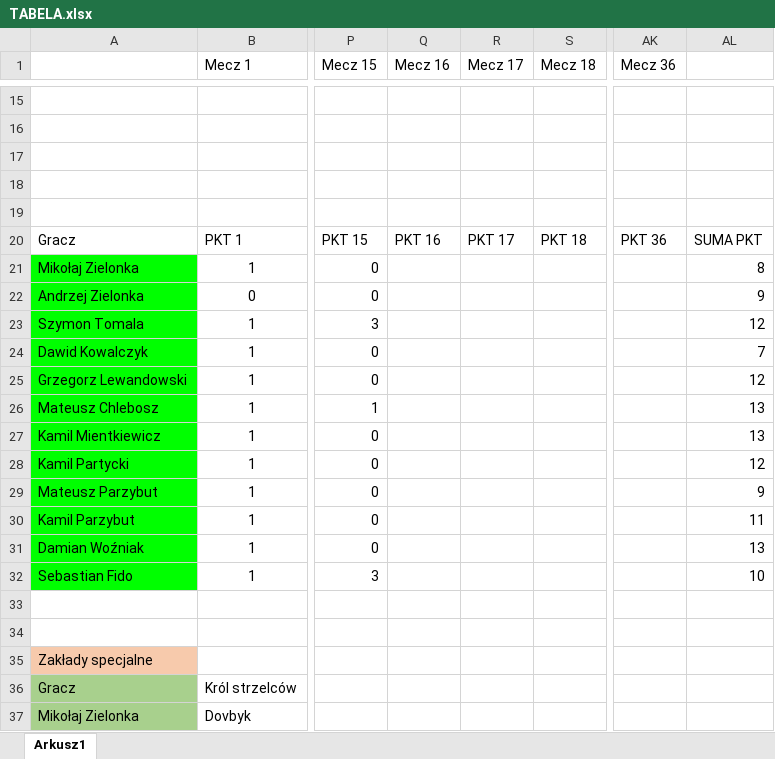
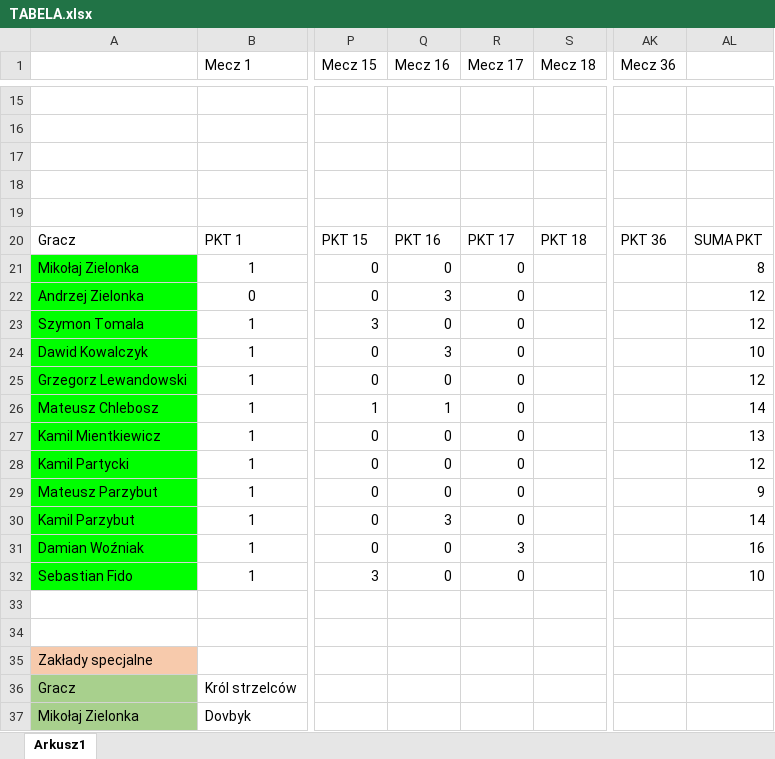
Before and after one commit to kamilgb11/Euro, an Excel workbook: TABELA.xlsx, sheet Arkusz1, drawn as a sheet; only a part is shown, gaps mark what is left out; values as stored, in another font and other column widths than the file's, no borders; the diff names each change by its address in the sheet, - before the commit and + after, or states it on an @@ line.

Commit message:
tbl

```diff
--- a/TABELA.xlsx (sheet Arkusz1)
+++ b/TABELA.xlsx (sheet Arkusz1)
-Q21 (Mecz 16): (empty)
+Q21 (Mecz 16): 0
-R21:R30 (Mecz 17): (empty)
+R21:R30 (Mecz 17): 0
-Q22 (Mecz 16): (empty)
+Q22 (Mecz 16): 3
-AL22: 9
+AL22: 12
-Q23 (Mecz 16): (empty)
+Q23 (Mecz 16): 0
-Q24 (Mecz 16): (empty)
+Q24 (Mecz 16): 3
-AL24: 7
+AL24: 10
-Q25 (Mecz 16): (empty)
+Q25 (Mecz 16): 0
-Q26 (Mecz 16): (empty)
+Q26 (Mecz 16): 1
-AL26: 13
+AL26: 14
-Q27:Q29 (Mecz 16): (empty)
+Q27:Q29 (Mecz 16): 0
-Q30 (Mecz 16): (empty)
+Q30 (Mecz 16): 3
-AL30: 11
+AL30: 14
-Q31:Q32 (Mecz 16): (empty)
+Q31:Q32 (Mecz 16): 0
-R31 (Mecz 17): (empty)
+R31 (Mecz 17): 3
-AL31: 13
+AL31: 16
-R32 (Mecz 17): (empty)
+R32 (Mecz 17): 0
```
